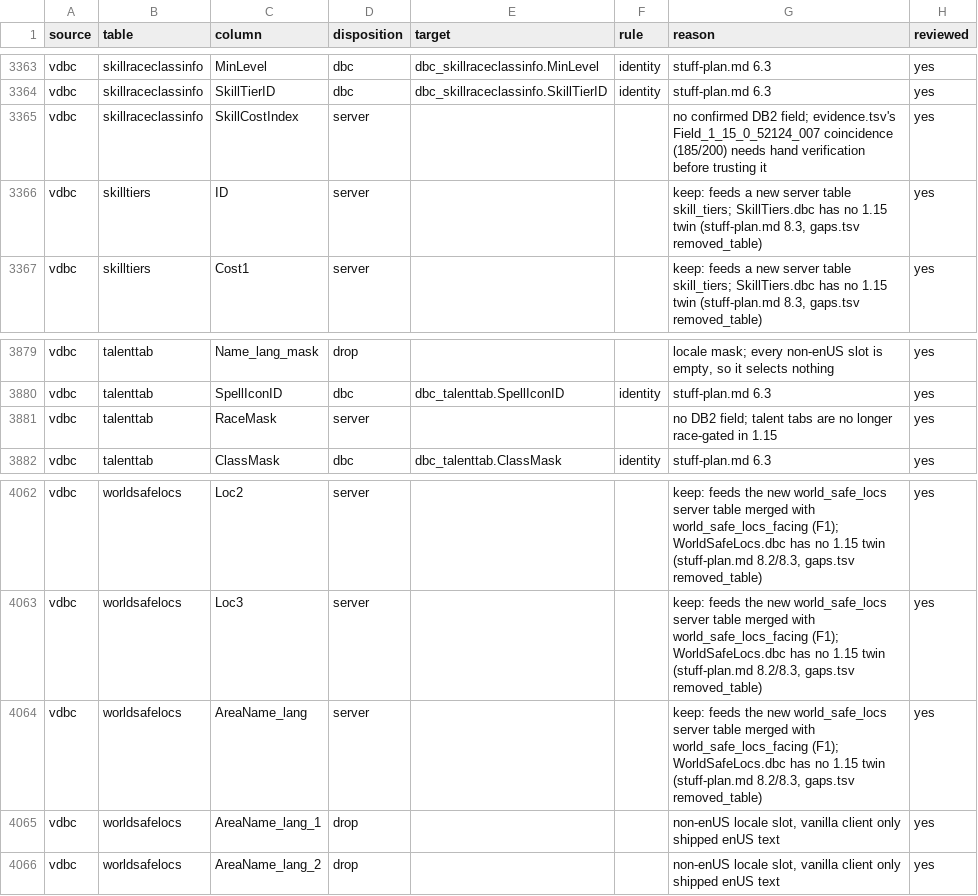
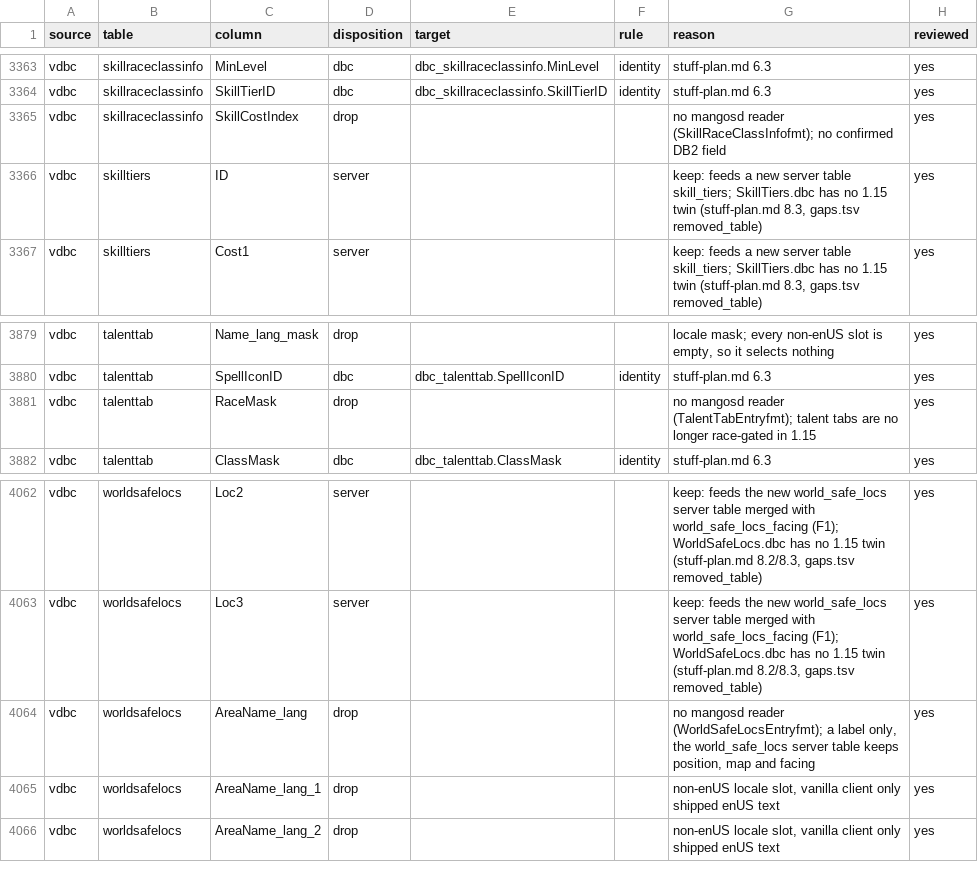
Before and after one commit to smangos-project/smangos, a TSV file: tools/database_tool/Spec/columns.tsv, drawn as a sheet; only a part is shown, gaps mark what is left out; the diff covers the shown part only.

```diff
--- a/tools/database_tool/Spec/columns.tsv
+++ b/tools/database_tool/Spec/columns.tsv
@@ -3364,3 +3364,3 @@ vdbc	skillraceclassinfo	MinLevel	dbc	dbc_skillraceclassinfo.MinLevel	identity	st
 vdbc	skillraceclassinfo	SkillTierID	dbc	dbc_skillraceclassinfo.SkillTierID	identity	stuff-plan.md 6.3	yes
-vdbc	skillraceclassinfo	SkillCostIndex	server			no confirmed DB2 field; evidence.tsv's Field_1_15_0_52124_007 coincidence (185/200) needs hand verification before trusting it	yes
+vdbc	skillraceclassinfo	SkillCostIndex	drop			no mangosd reader (SkillRaceClassInfofmt); no confirmed DB2 field	yes
 vdbc	skilltiers	ID	server			keep: feeds a new server table skill_tiers; SkillTiers.dbc has no 1.15 twin (stuff-plan.md 8.3, gaps.tsv removed_table)	yes
@@ -3880,3 +3880,3 @@ vdbc	talenttab	Name_lang_mask	drop			locale mask; every non-enUS slot is empty,
 vdbc	talenttab	SpellIconID	dbc	dbc_talenttab.SpellIconID	identity	stuff-plan.md 6.3	yes
-vdbc	talenttab	RaceMask	server			no DB2 field; talent tabs are no longer race-gated in 1.15	yes
+vdbc	talenttab	RaceMask	drop			no mangosd reader (TalentTabEntryfmt); talent tabs are no longer race-gated in 1.15	yes
 vdbc	talenttab	ClassMask	dbc	dbc_talenttab.ClassMask	identity	stuff-plan.md 6.3	yes
@@ -4063,3 +4063,3 @@ vdbc	worldsafelocs	Loc2	server			keep: feeds the new world_safe_locs server tabl
 vdbc	worldsafelocs	Loc3	server			keep: feeds the new world_safe_locs server table merged with world_safe_locs_facing (F1); WorldSafeLocs.dbc has no 1.15 twin (stuff-plan.md 8.2/8.3, gaps.tsv removed_table)	yes
-vdbc	worldsafelocs	AreaName_lang	server			keep: feeds the new world_safe_locs server table merged with world_safe_locs_facing (F1); WorldSafeLocs.dbc has no 1.15 twin (stuff-plan.md 8.2/8.3, gaps.tsv removed_table)	yes
+vdbc	worldsafelocs	AreaName_lang	drop			no mangosd reader (WorldSafeLocsEntryfmt); a label only, the world_safe_locs server table keeps position, map and facing	yes
 vdbc	worldsafelocs	AreaName_lang_1	drop			non-enUS locale slot, vanilla client only shipped enUS text	yes
```
Also changed, not shown: 60 edited cells elsewhere in this file.
